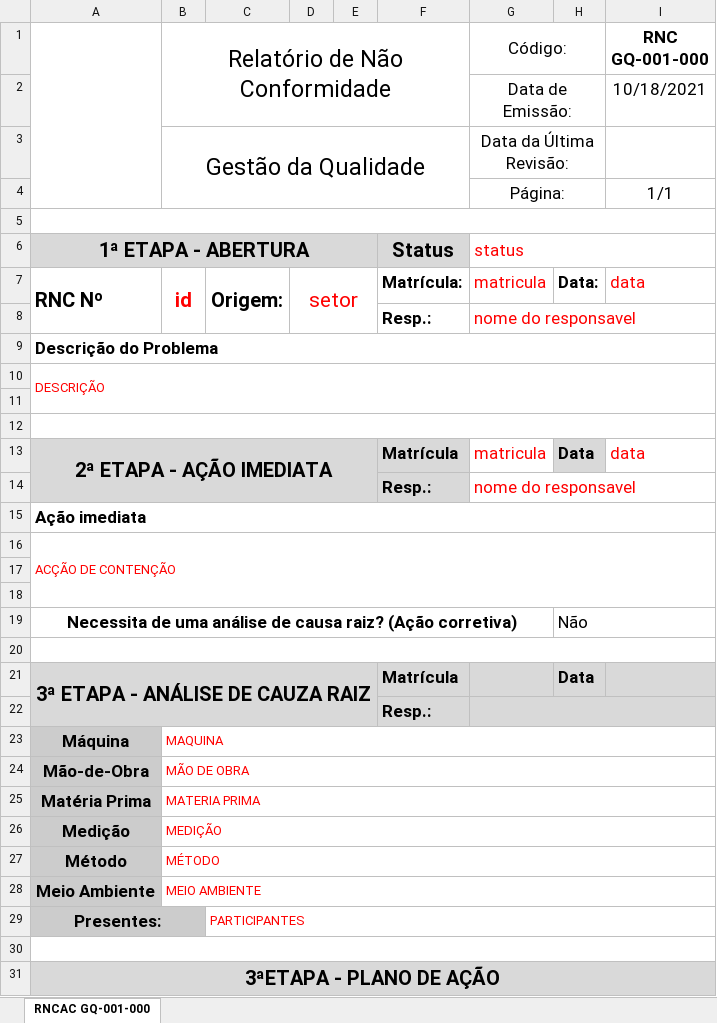
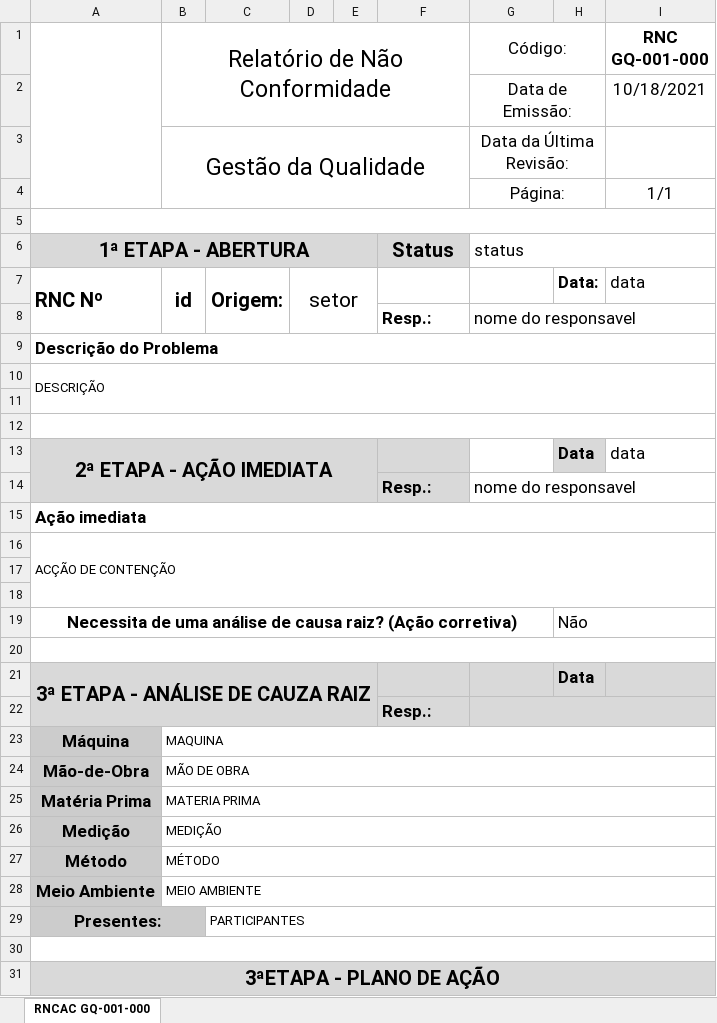
Before and after one commit to Cemag-pcp/formatar_RNCAC, an Excel workbook: modelo_final_v2.xlsx, sheet RNCAC GQ-001-000, drawn as a sheet; only a part is shown; values as stored, in another font and other column widths than the file's, no borders; charts and pictures not drawn; the diff covers the shown part only; the diff names each change by its address in the sheet, - before the commit and + after, or states it on an @@ line.

```diff
--- a/modelo_final_v2.xlsx (sheet RNCAC GQ-001-000)
+++ b/modelo_final_v2.xlsx (sheet RNCAC GQ-001-000)
-G6 text colour: #FF0000
+G6 text colour: black
-B7 text colour: #FF0000
+B7 text colour: black
-D7 text colour: #FF0000
+D7 text colour: black
-F7: Matrícula:
+F7: (empty)
-G7 (Código:): matricula
+G7 (Código:): (empty)
-I7 text colour: #FF0000
+I7 text colour: black
-G8 text colour: #FF0000
+G8 text colour: black
-A10 text colour: #FF0000
+A10 text colour: black
-F13: Matrícula
+F13: (empty)
-G13 (Código:): matricula
+G13 (Código:): (empty)
-I13 text colour: #FF0000
+I13 text colour: black
-G14 text colour: #FF0000
+G14 text colour: black
-A16 text colour: #FF0000
+A16 text colour: black
-F21: Matrícula
+F21: (empty)
-B23:B28 text colour: #FF0000
+B23:B28 text colour: black
-C29 text colour: #FF0000
+C29 text colour: black
```
Also changed, not shown: 1 edited cell elsewhere in this sheet, charts or pictures, arquivo_formatado.xlsx, 2 other files.
